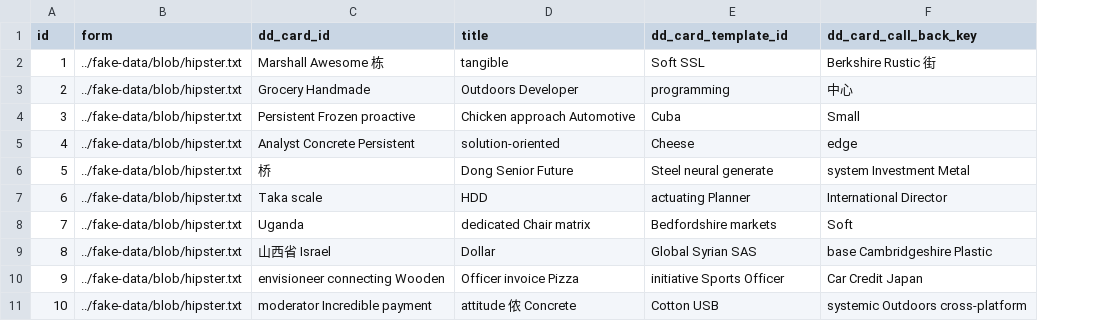
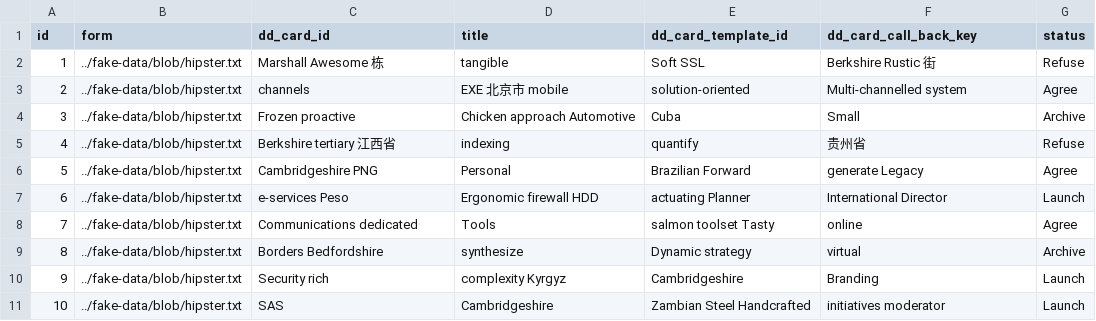
Before and after one commit to bit-star/ga, a CSV file: src/main/resources/config/liquibase/fake-data/workflow_instance.csv, drawn as a sheet; the diff names each change by its address in the sheet, - before the commit and + after, or states it on an @@ line.

```diff
--- a/src/main/resources/config/liquibase/fake-data/workflow_instance.csv
+++ b/src/main/resources/config/liquibase/fake-data/workflow_instance.csv
+column G (status), rows 2-11: Refuse | Agree | Archive | Refuse | Agree | Launch | Agree | Archive | Launch | Launch
-C3 (dd_card_id): Grocery Handmade
+C3 (dd_card_id): channels
-D3 (title): Outdoors Developer
+D3 (title): EXE 北京市 mobile
-E3 (dd_card_template_id): programming
+E3 (dd_card_template_id): solution-oriented
-F3 (dd_card_call_back_key): 中心
+F3 (dd_card_call_back_key): Multi-channelled system
-C4 (dd_card_id): Persistent Frozen proactive
+C4 (dd_card_id): Frozen proactive
-C5 (dd_card_id): Analyst Concrete Persistent
+C5 (dd_card_id): Berkshire tertiary 江西省
-D5 (title): solution-oriented
+D5 (title): indexing
-E5 (dd_card_template_id): Cheese
+E5 (dd_card_template_id): quantify
-F5 (dd_card_call_back_key): edge
+F5 (dd_card_call_back_key): 贵州省
-C6 (dd_card_id): 桥
+C6 (dd_card_id): Cambridgeshire PNG
-D6 (title): Dong Senior Future
+D6 (title): Personal
-E6 (dd_card_template_id): Steel neural generate
+E6 (dd_card_template_id): Brazilian Forward
-F6 (dd_card_call_back_key): system Investment Metal
+F6 (dd_card_call_back_key): generate Legacy
-C7 (dd_card_id): Taka scale
+C7 (dd_card_id): e-services Peso
-D7 (title): HDD
+D7 (title): Ergonomic firewall HDD
-C8 (dd_card_id): Uganda
+C8 (dd_card_id): Communications dedicated
-D8 (title): dedicated Chair matrix
+D8 (title): Tools
-E8 (dd_card_template_id): Bedfordshire markets
+E8 (dd_card_template_id): salmon toolset Tasty
-F8 (dd_card_call_back_key): Soft
+F8 (dd_card_call_back_key): online
-C9 (dd_card_id): 山西省 Israel
+C9 (dd_card_id): Borders Bedfordshire
-D9 (title): Dollar
+D9 (title): synthesize
-E9 (dd_card_template_id): Global Syrian SAS
+E9 (dd_card_template_id): Dynamic strategy
-F9 (dd_card_call_back_key): base Cambridgeshire Plastic
+F9 (dd_card_call_back_key): virtual
-C10 (dd_card_id): envisioneer connecting Wooden
+C10 (dd_card_id): Security rich
-D10 (title): Officer invoice Pizza
+D10 (title): complexity Kyrgyz
-E10 (dd_card_template_id): initiative Sports Officer
+E10 (dd_card_template_id): Cambridgeshire
-F10 (dd_card_call_back_key): Car Credit Japan
+F10 (dd_card_call_back_key): Branding
-C11 (dd_card_id): moderator Incredible payment
+C11 (dd_card_id): SAS
-D11 (title): attitude 侬 Concrete
+D11 (title): Cambridgeshire
-E11 (dd_card_template_id): Cotton USB
+E11 (dd_card_template_id): Zambian Steel Handcrafted
-F11 (dd_card_call_back_key): systemic Outdoors cross-platform
+F11 (dd_card_call_back_key): initiatives moderator
```
Also changed, not shown: src/main/resources/config/liquibase/fake-data/public_card_data.csv, 30 other files.
